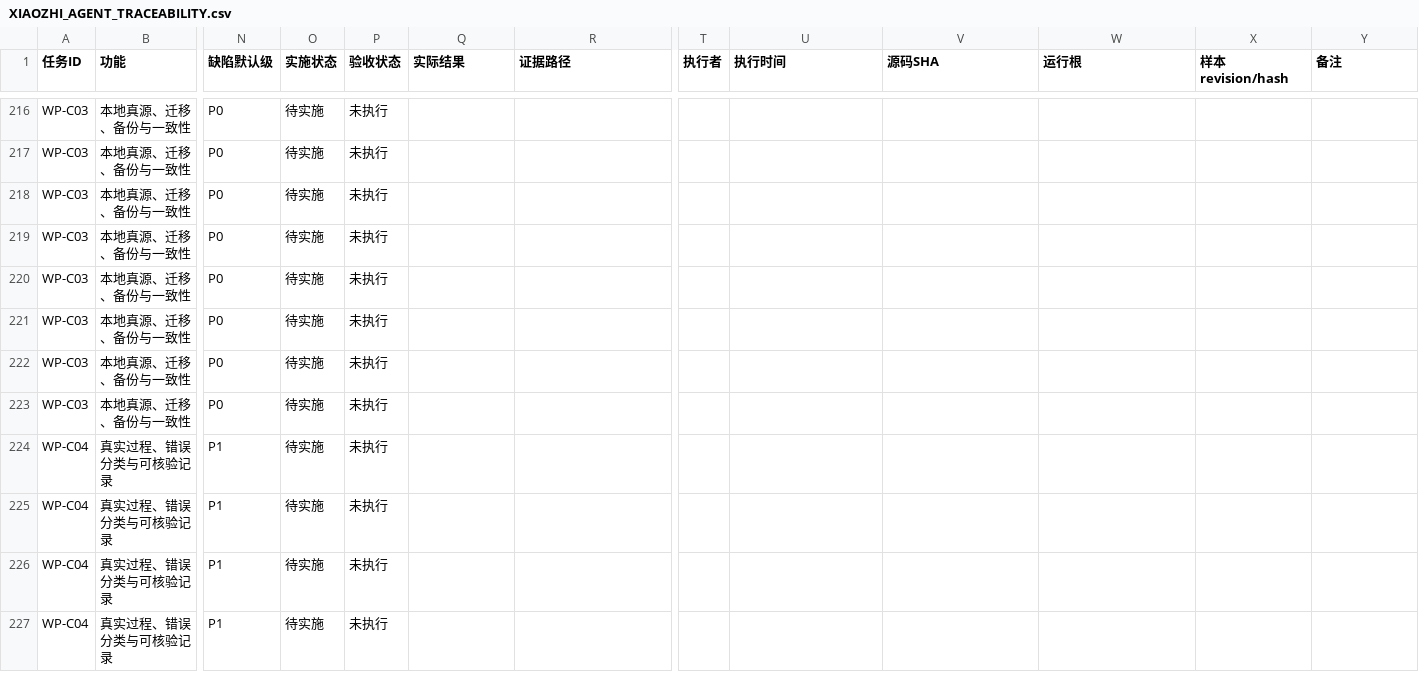
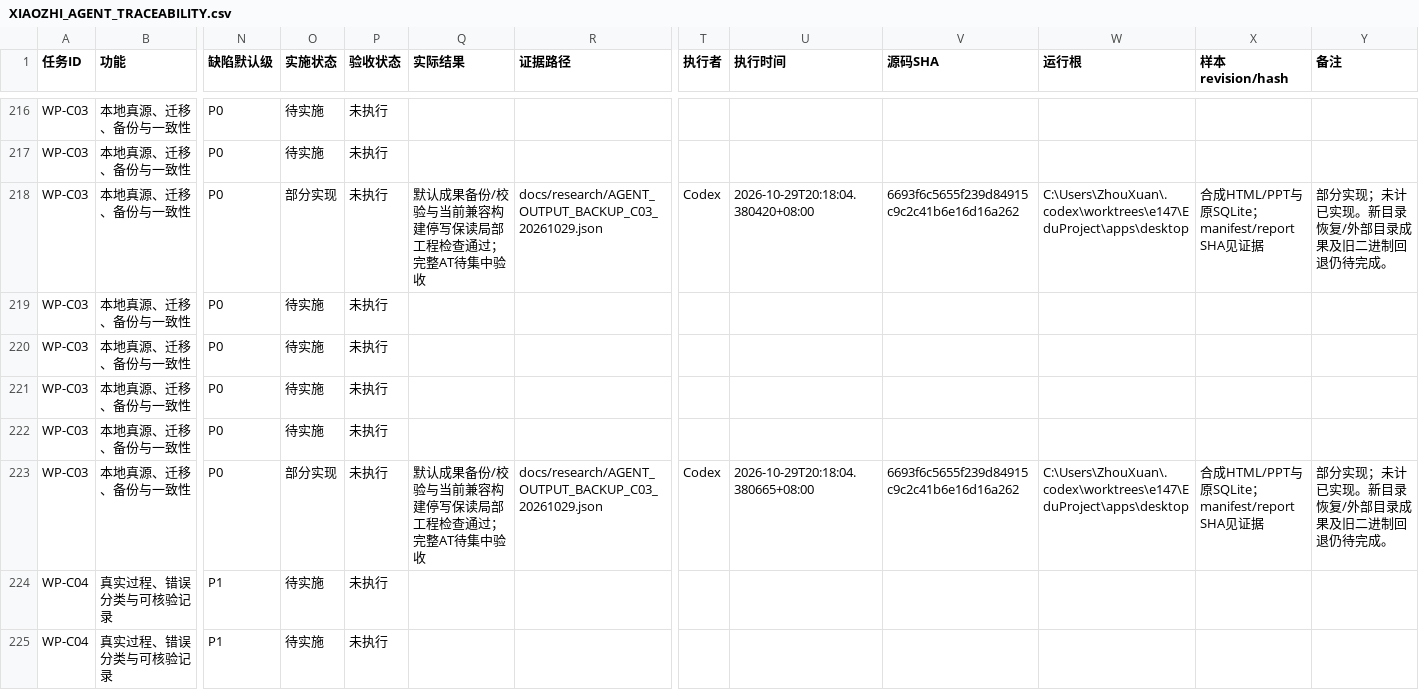
Before and after one commit to ZhouXuan-Yu/EduDev, a CSV file: docs/acceptance/XIAOZHI_AGENT_TRACEABILITY.csv, drawn as a sheet; only a part is shown, gaps mark what is left out; the shorter side is filled out with more unchanged rows; the diff names each change by its address in the sheet, - before the commit and + after, or states it on an @@ line.

```diff
--- a/docs/acceptance/XIAOZHI_AGENT_TRACEABILITY.csv
+++ b/docs/acceptance/XIAOZHI_AGENT_TRACEABILITY.csv
-O218 (实施状态): 待实施
+O218 (实施状态): 部分实现
-Q218 (实际结果): (empty)
+Q218 (实际结果): 默认成果备份/校验与当前兼容构建停写保读局部工程检查通过；完整AT待集中验收
-R218 (证据路径): (empty)
+R218 (证据路径): docs/research/AGENT_OUTPUT_BACKUP_C03_20261029.json
-T218 (执行者): (empty)
+T218 (执行者): Codex
-U218 (执行时间): (empty)
+U218 (执行时间): 2026-10-29T20:18:04.380420+08:00
-V218 (源码SHA): (empty)
+V218 (源码SHA): 6693f6c5655f239d84915c9c2c41b6e16d16a262
-W218 (运行根): (empty)
+W218 (运行根): C:\Users\ZhouXuan\.codex\worktrees\e147\EduProject\apps\desktop
-X218 (样本revision/hash): (empty)
+X218 (样本revision/hash): 合成HTML/PPT与原SQLite；manifest/report SHA见证据
-Y218 (备注): (empty)
+Y218 (备注): 部分实现；未计已实现。新目录恢复/外部目录成果及旧二进制回退仍待完成。
-O223 (实施状态): 待实施
+O223 (实施状态): 部分实现
-Q223 (实际结果): (empty)
+Q223 (实际结果): 默认成果备份/校验与当前兼容构建停写保读局部工程检查通过；完整AT待集中验收
-R223 (证据路径): (empty)
+R223 (证据路径): docs/research/AGENT_OUTPUT_BACKUP_C03_20261029.json
-T223 (执行者): (empty)
+T223 (执行者): Codex
-U223 (执行时间): (empty)
+U223 (执行时间): 2026-10-29T20:18:04.380665+08:00
-V223 (源码SHA): (empty)
+V223 (源码SHA): 6693f6c5655f239d84915c9c2c41b6e16d16a262
-W223 (运行根): (empty)
+W223 (运行根): C:\Users\ZhouXuan\.codex\worktrees\e147\EduProject\apps\desktop
-X223 (样本revision/hash): (empty)
+X223 (样本revision/hash): 合成HTML/PPT与原SQLite；manifest/report SHA见证据
-Y223 (备注): (empty)
+Y223 (备注): 部分实现；未计已实现。新目录恢复/外部目录成果及旧二进制回退仍待完成。
```
Also changed, not shown: 16 other files.
